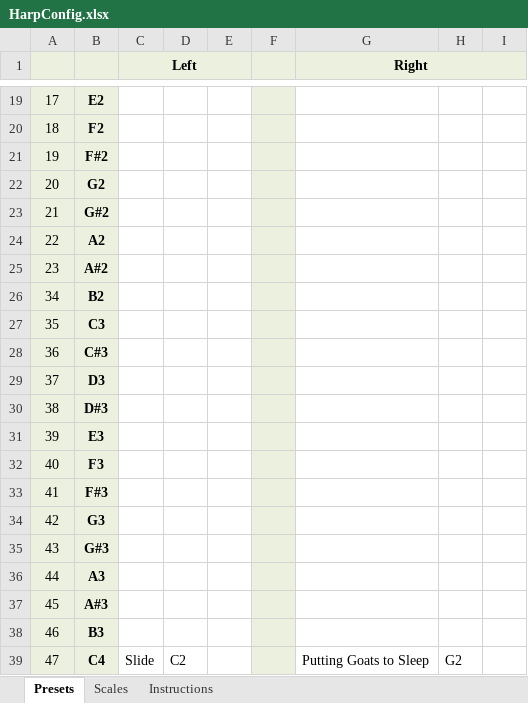
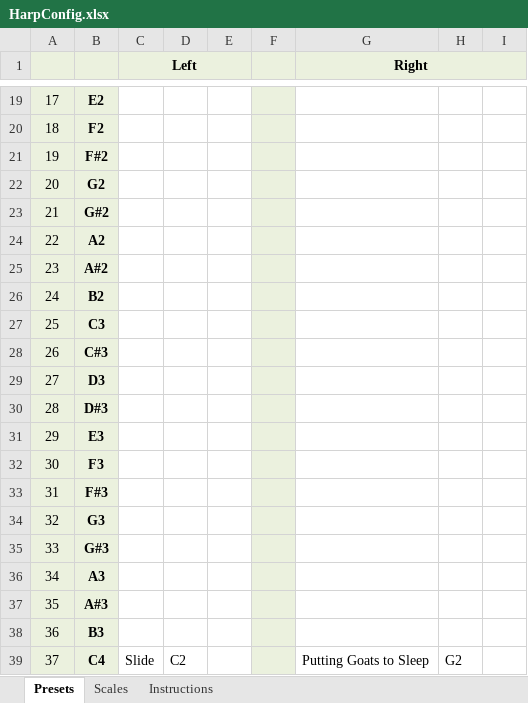
Before and after one commit to chinenual/golden-harp, an Excel workbook: scale-manager/HarpConfig.xlsx, sheet Presets, drawn as a sheet; only a part is shown, gaps mark what is left out; values as stored, in another font and other column widths than the file's, no borders; removed rows and columns are numbered as before the commit, all else as after; the diff names each change by its address in the sheet, - before the commit and + after, or states it on an @@ line.

Commit message:
fix preset key label to match config file

```diff
--- a/scale-manager/HarpConfig.xlsx (sheet Presets)
+++ b/scale-manager/HarpConfig.xlsx (sheet Presets)
+row 26: 24 | B2
+row 27: 25 | C3
+row 28: 26 | C#3
+row 29: 27 | D3
+row 30: 28 | D#3
+row 31: 29 | E3
+row 32: 30 | F3
+row 33: 31 | F#3
+row 34: 32 | G3
+row 35: 33 | G#3
-B36: B2
+B36: A3
-B37: C3
+B37: A#3
-B38: C#3
+B38: B3
-row 29: 37 | D3
-row 30: 38 | D#3
-row 31: 39 | E3
-row 32: 40 | F3
-row 33: 41 | F#3
-row 34: 42 | G3
-row 35: 43 | G#3
-row 36: 44 | A3
-row 37: 45 | A#3
-row 38: 46 | B3
-A39: 47
+A39: 37
```
Also changed, not shown: 1 other file.
